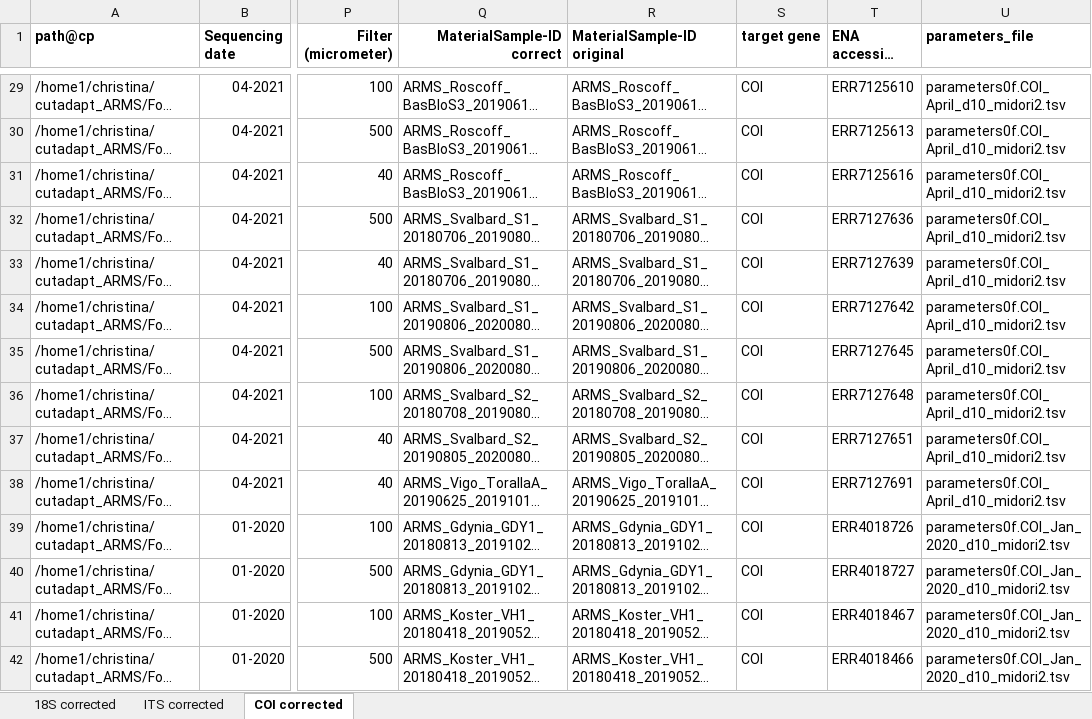
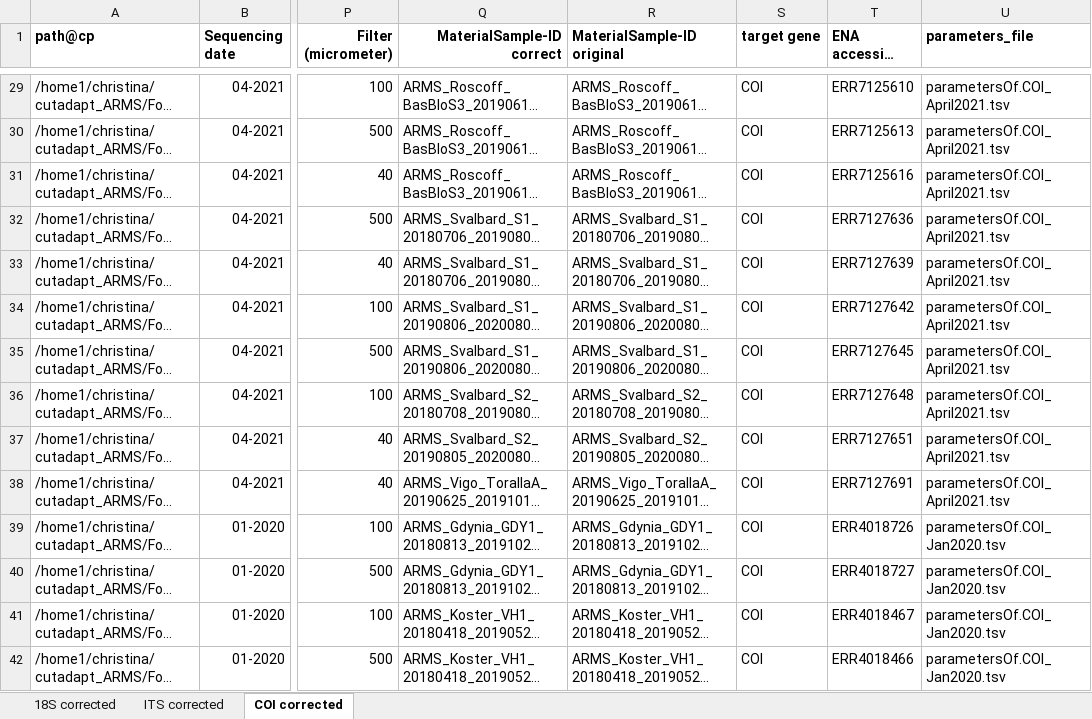
Before and after one commit to arms-mbon/data_workspace, an Excel workbook: analysis_data/from_pema/processing_batch1/pema_overview_batch1_corrected.xlsx, sheet COI corrected, drawn as a sheet; only a part is shown, gaps mark what is left out; long unchanged cells end in …; values as stored, in another font and other column widths than the file's, no borders; the diff covers the shown part only; the diff names each change by its address in the sheet, - before the commit and + after, or states it on an @@ line.

Commit message:
corrected parameter filenames also

```diff
--- a/analysis_data/from_pema/processing_batch1/pema_overview_batch1_corrected.xlsx (sheet COI corrected)
+++ b/analysis_data/from_pema/processing_batch1/pema_overview_batch1_corrected.xlsx (sheet COI corrected)
-U29:U38 (parameters_file): parameters0f.COI_April_d10_midori2.tsv
+U29:U38 (parameters_file): parametersOf.COI_April2021.tsv
-U39:U42 (parameters_file): parameters0f.COI_Jan_2020_d10_midori2.tsv
+U39:U42 (parameters_file): parametersOf.COI_Jan2020.tsv
```
Also changed, not shown: 176 edited cells elsewhere in this sheet, sheet 18S corrected, sheet ITS corrected.
